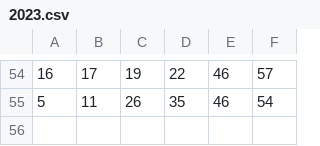
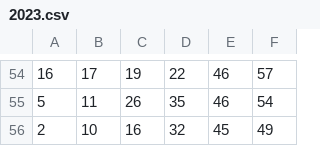
Before and after one commit to cardosource/previsao-jogo, a CSV file: 2023.csv, drawn as a sheet; only a part is shown, gaps mark what is left out; the diff names each change by its address in the sheet, - before the commit and + after, or states it on an @@ line.

Commit message:
Concurso 2606 (29/06/2023)

```diff
--- a/2023.csv
+++ b/2023.csv
+row 56: 2 | 10 | 16 | 32 | 45 | 49
```
